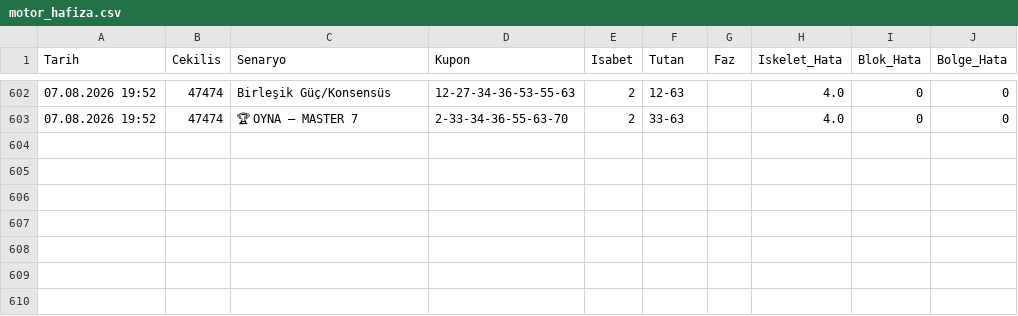
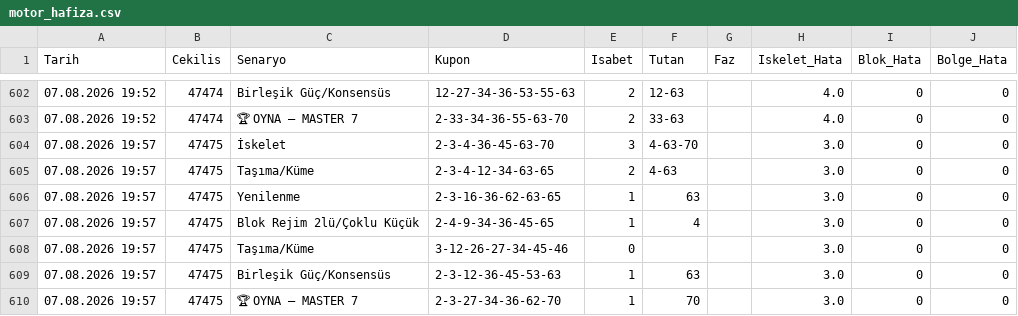
Before and after one commit to gozlekakif-alt/hizli-on-analiz-motoru, a CSV file: motor_hafiza.csv, drawn as a sheet; only a part is shown, gaps mark what is left out; the diff names each change by its address in the sheet, - before the commit and + after, or states it on an @@ line.

Commit message:
V17 motor hafızası güncellendi

```diff
--- a/motor_hafiza.csv
+++ b/motor_hafiza.csv
+row 604: 07.08.2026 19:57 | 47475 | İskelet | 2-3-4-36-45-63-70 | 3 | 4-63-70 |  | 3.0 | 0 | 0
+row 605: 07.08.2026 19:57 | 47475 | Taşıma/Küme | 2-3-4-12-34-63-65 | 2 | 4-63 |  | 3.0 | 0 | 0
+row 606: 07.08.2026 19:57 | 47475 | Yenilenme | 2-3-16-36-62-63-65 | 1 | 63 |  | 3.0 | 0 | 0
+row 607: 07.08.2026 19:57 | 47475 | Blok Rejim 2lü/Çoklu Küçük | 2-4-9-34-36-45-65 | 1 | 4 |  | 3.0 | 0 | 0
+row 608: 07.08.2026 19:57 | 47475 | Taşıma/Küme | 3-12-26-27-34-45-46 | 0 |  |  | 3.0 | 0 | 0
+row 609: 07.08.2026 19:57 | 47475 | Birleşik Güç/Konsensüs | 2-3-12-36-45-53-63 | 1 | 63 |  | 3.0 | 0 | 0
+row 610: 07.08.2026 19:57 | 47475 | 🏆 OYNA — MASTER 7 | 2-3-27-34-36-62-70 | 1 | 70 |  | 3.0 | 0 | 0
```
